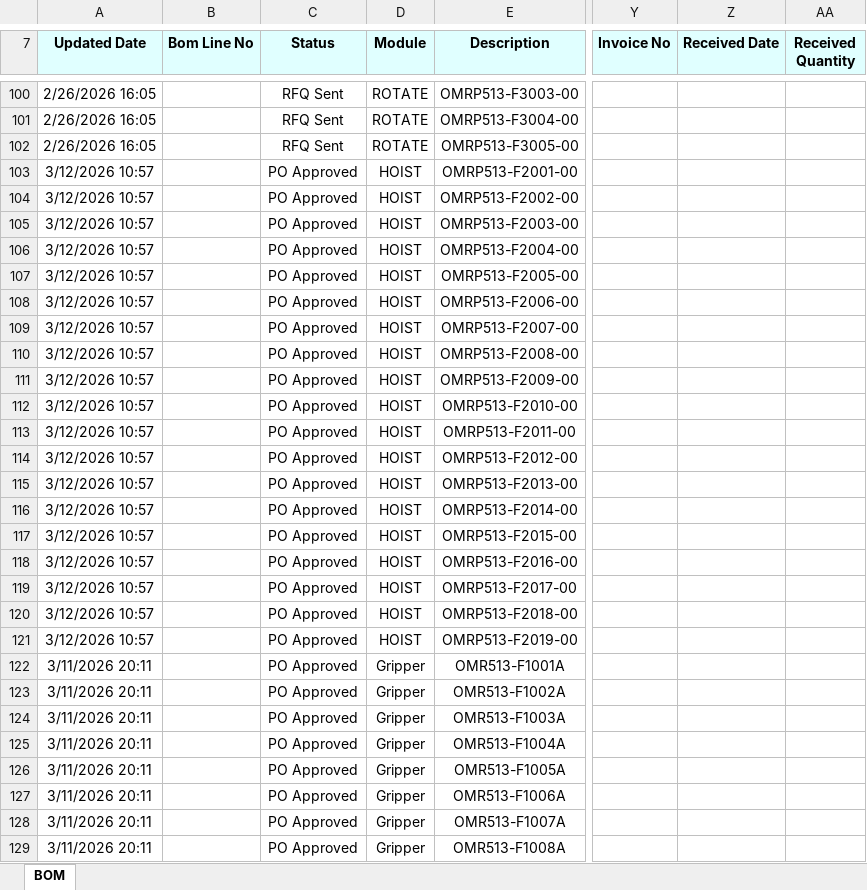
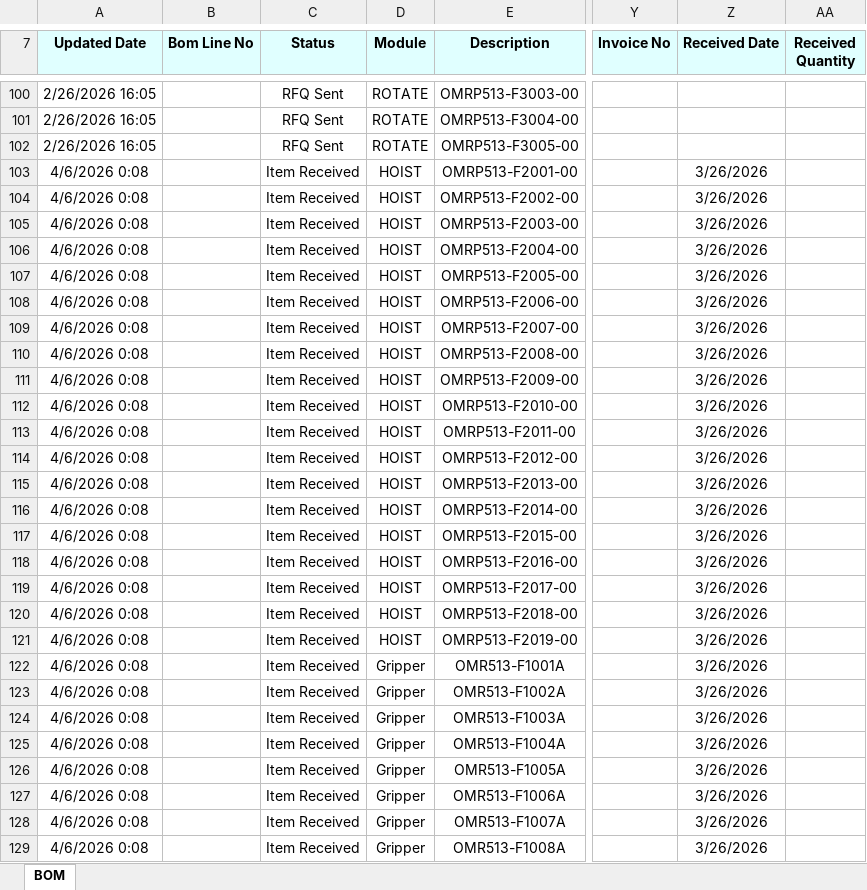
Before and after one commit to ToiDouBao/Bom-Dashboard, an Excel workbook: bom.xlsx, sheet BOM, drawn as a sheet; only a part is shown, gaps mark what is left out; values as stored, in another font and other column widths than the file's, no borders; the diff covers the shown part only; the diff names each change by its address in the sheet, - before the commit and + after, or states it on an @@ line.

```diff
--- a/bom.xlsx (sheet BOM)
+++ b/bom.xlsx (sheet BOM)
-A103:A121 (Updated Date): 3/12/2026 10:57
+A103:A121 (Updated Date): 4/6/2026 0:08
-C103:C129 (Status): PO Approved
+C103:C129 (Status): Item Received
-Z103:Z129 (Received Date): (empty)
+Z103:Z129 (Received Date): 3/26/2026
-A122:A129 (Updated Date): 3/11/2026 20:11
+A122:A129 (Updated Date): 4/6/2026 0:08
```
Also changed, not shown: 7 added rows, 2 removed rows and 66 edited cells elsewhere in this sheet, 1 other file.
